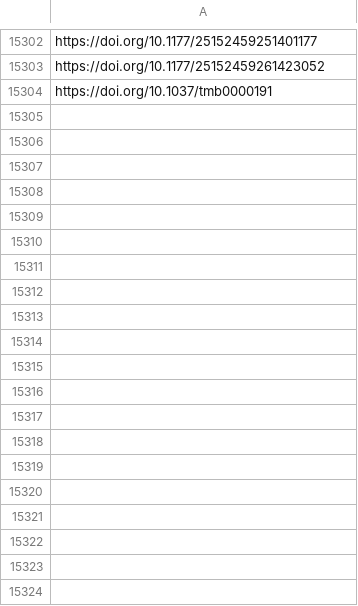
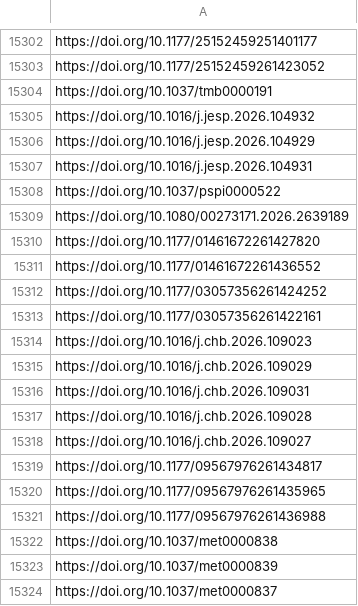
Before and after one commit to jacob-long/picnic, a CSV file: memory/psych_urls.csv, drawn as a sheet; only a part is shown, gaps mark what is left out; the diff covers the shown part only.

```diff
--- a/memory/psych_urls.csv
+++ b/memory/psych_urls.csv
@@ -15304 +15304,21 @@ https://doi.org/10.1177/25152459261423052
 https://doi.org/10.1037/tmb0000191
+https://doi.org/10.1016/j.jesp.2026.104932
+https://doi.org/10.1016/j.jesp.2026.104929
+https://doi.org/10.1016/j.jesp.2026.104931
+https://doi.org/10.1037/pspi0000522
+https://doi.org/10.1080/00273171.2026.2639189
+https://doi.org/10.1177/01461672261427820
+https://doi.org/10.1177/01461672261436552
+https://doi.org/10.1177/03057356261424252
+https://doi.org/10.1177/03057356261422161
+https://doi.org/10.1016/j.chb.2026.109023
+https://doi.org/10.1016/j.chb.2026.109029
+https://doi.org/10.1016/j.chb.2026.109031
+https://doi.org/10.1016/j.chb.2026.109028
+https://doi.org/10.1016/j.chb.2026.109027
+https://doi.org/10.1177/09567976261434817
+https://doi.org/10.1177/09567976261435965
+https://doi.org/10.1177/09567976261436988
+https://doi.org/10.1037/met0000838
+https://doi.org/10.1037/met0000839
+https://doi.org/10.1037/met0000837
```
Also changed, not shown: 16 added rows elsewhere in this file, memory/po_urls.csv, memory/politics_urls.csv, 10 other files.
